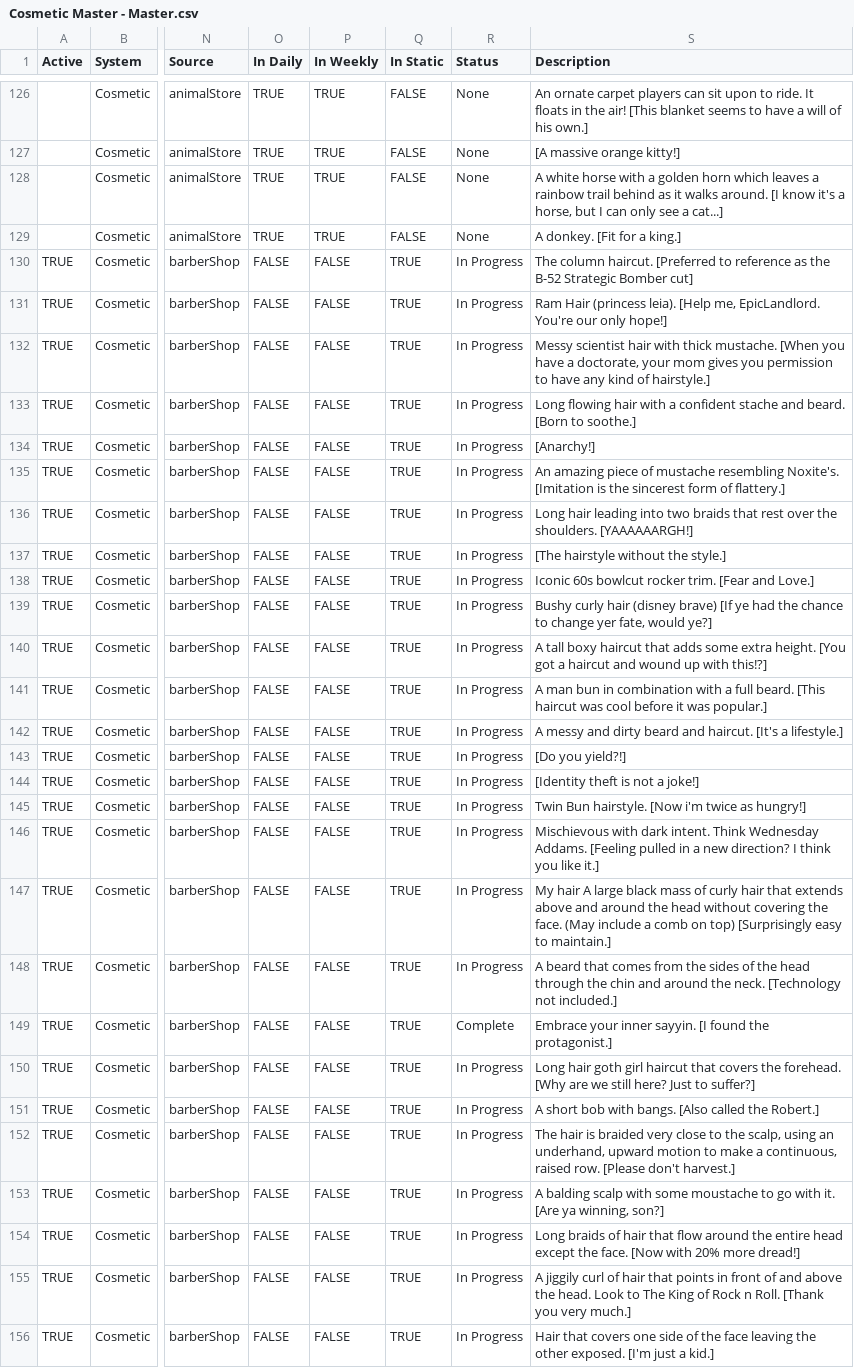
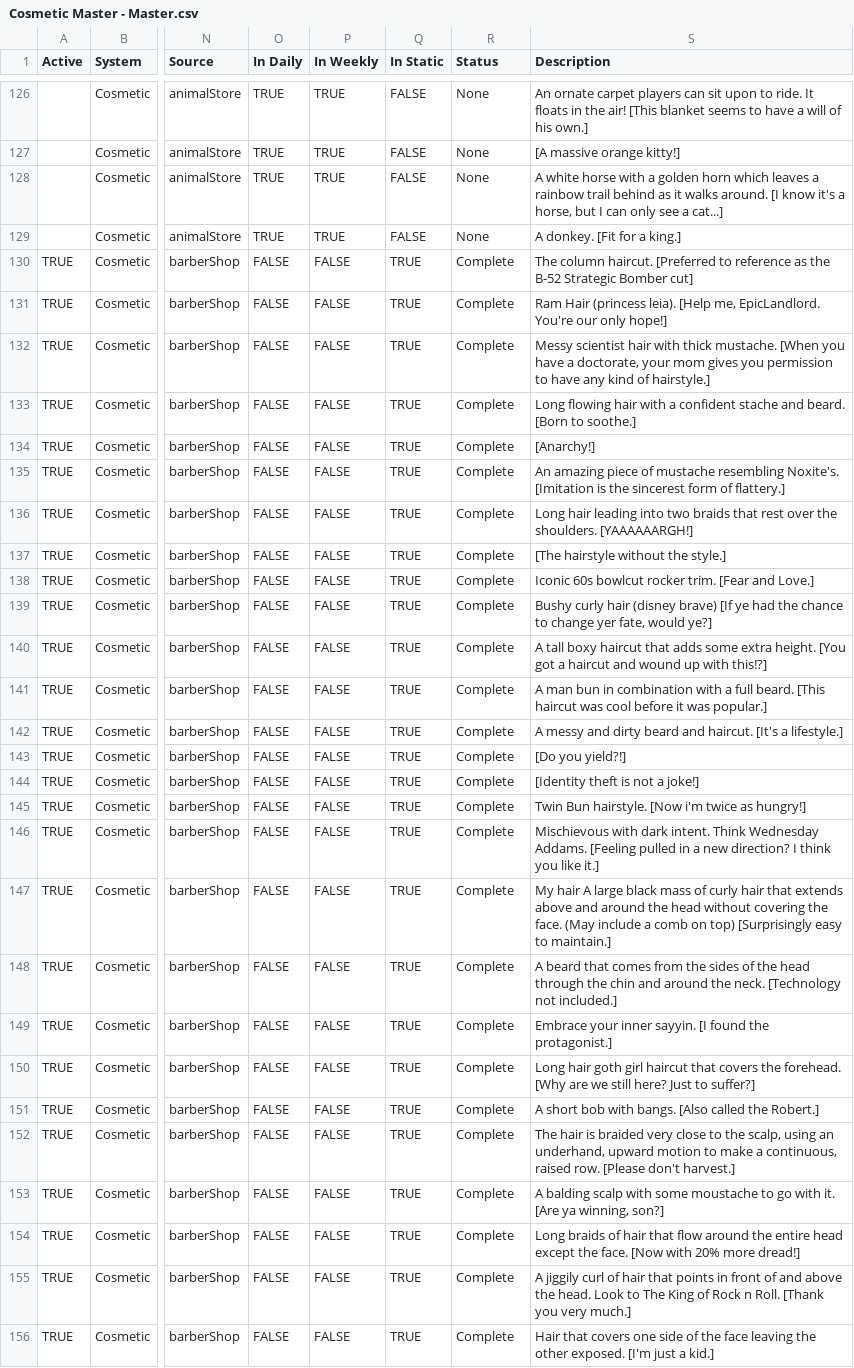
Before and after one commit to ThorNoxcrew/configuration, a CSV file: island/items/Cosmetic Master - Master.csv, drawn as a sheet; only a part is shown, gaps mark what is left out; the diff covers the shown part only; the diff names each change by its address in the sheet, - before the commit and + after, or states it on an @@ line.

```diff
--- a/island/items/Cosmetic Master - Master.csv
+++ b/island/items/Cosmetic Master - Master.csv
-R130:R148 (Status): In Progress
+R130:R148 (Status): Complete
-R150:R156 (Status): In Progress
+R150:R156 (Status): Complete
```
Also changed, not shown: 47 edited cells elsewhere in this file.
